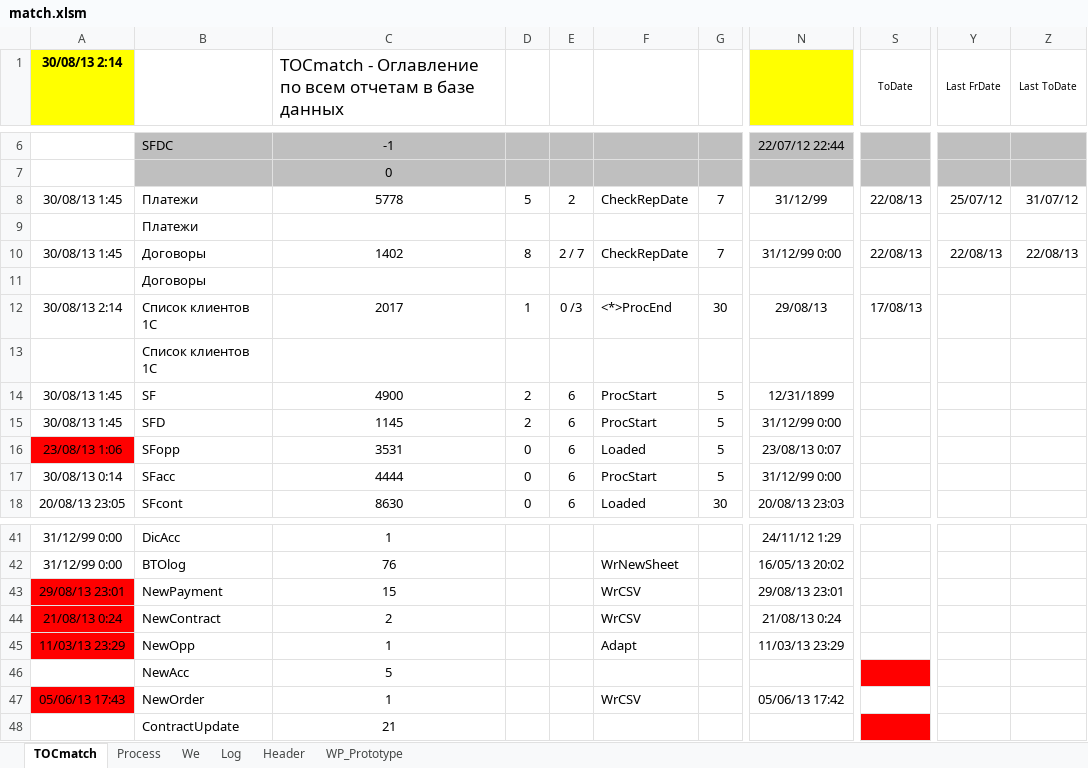
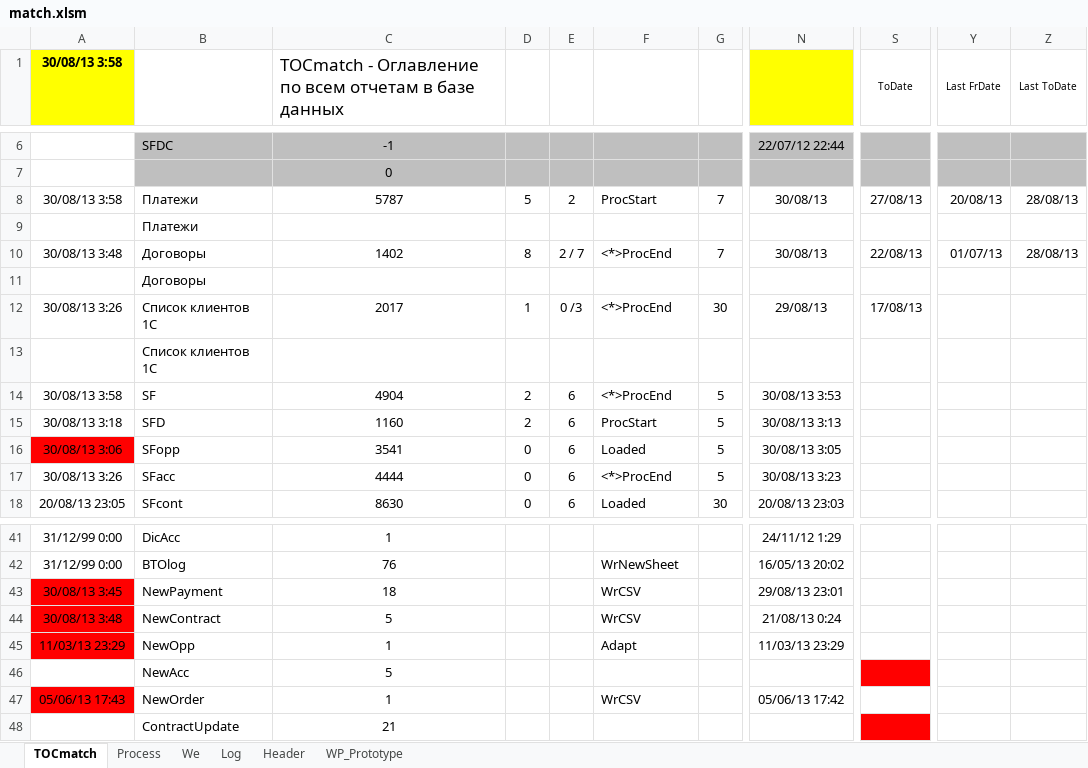
Before and after one commit to PavelKhrapkin/match, an Excel workbook: match2.0/match.xlsm, sheet TOCmatch, drawn as a sheet; only a part is shown, gaps mark what is left out; values as stored, in another font and other column widths than the file's, no borders; the diff names each change by its address in the sheet, - before the commit and + after, or states it on an @@ line.

```diff
--- a/match2.0/match.xlsm (sheet TOCmatch)
+++ b/match2.0/match.xlsm (sheet TOCmatch)
-A1: 30/08/13 2:14
+A1: 30/08/13 3:58
-A8 (30/08/13 3:58): 30/08/13 1:45
+A8 (30/08/13 3:58): 30/08/13 3:58
-C8: 5778
+C8: 5787
-F8: CheckRepDate
+F8: ProcStart
-N8: 31/12/99
+N8: 30/08/13
-S8 (ToDate): 22/08/13
+S8 (ToDate): 27/08/13
-Y8 (Last FrDate): 25/07/12
+Y8 (Last FrDate): 20/08/13
-Z8 (Last ToDate): 31/07/12
+Z8 (Last ToDate): 28/08/13
-A10 (30/08/13 3:58): 30/08/13 1:45
+A10 (30/08/13 3:58): 30/08/13 3:48
-F10: CheckRepDate
+F10: <*>ProcEnd
-N10: 31/12/99 0:00
+N10: 30/08/13
-Y10 (Last FrDate): 22/08/13
+Y10 (Last FrDate): 01/07/13
-Z10 (Last ToDate): 22/08/13
+Z10 (Last ToDate): 28/08/13
-A12 (30/08/13 3:58): 30/08/13 2:14
+A12 (30/08/13 3:58): 30/08/13 3:26
-A14 (30/08/13 3:58): 30/08/13 1:45
+A14 (30/08/13 3:58): 30/08/13 3:58
-C14: 4900
+C14: 4904
-F14: ProcStart
+F14: <*>ProcEnd
-N14: 12/31/1899
+N14: 30/08/13 3:53
-A15 (30/08/13 3:58): 30/08/13 1:45
+A15 (30/08/13 3:58): 30/08/13 3:18
-C15: 1145
+C15: 1160
-N15: 31/12/99 0:00
+N15: 30/08/13 3:13
-A16 (30/08/13 3:58): 23/08/13 1:06
+A16 (30/08/13 3:58): 30/08/13 3:06
-C16: 3531
+C16: 3541
-N16: 23/08/13 0:07
+N16: 30/08/13 3:05
-A17 (30/08/13 3:58): 30/08/13 0:14
+A17 (30/08/13 3:58): 30/08/13 3:26
-F17: ProcStart
+F17: <*>ProcEnd
-N17: 31/12/99 0:00
+N17: 30/08/13 3:23
-A43 (30/08/13 3:58): 29/08/13 23:01
+A43 (30/08/13 3:58): 30/08/13 3:45
-C43: 15
+C43: 18
-A44 (30/08/13 3:58): 21/08/13 0:24
+A44 (30/08/13 3:58): 30/08/13 3:48
-C44: 2
+C44: 5
```
Also changed, not shown: sheet Log, sheet Process.
